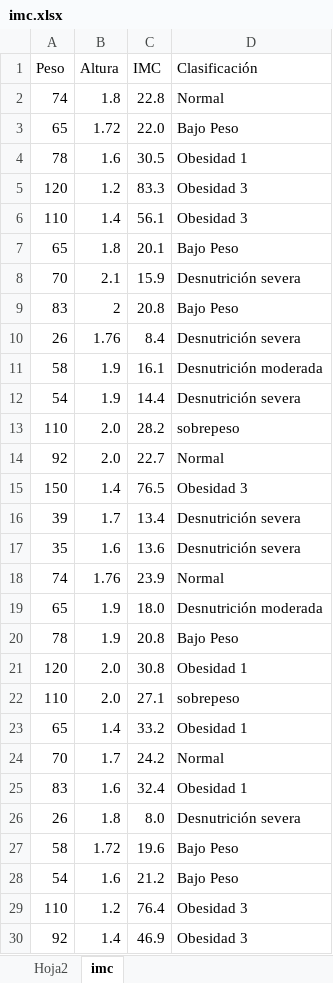
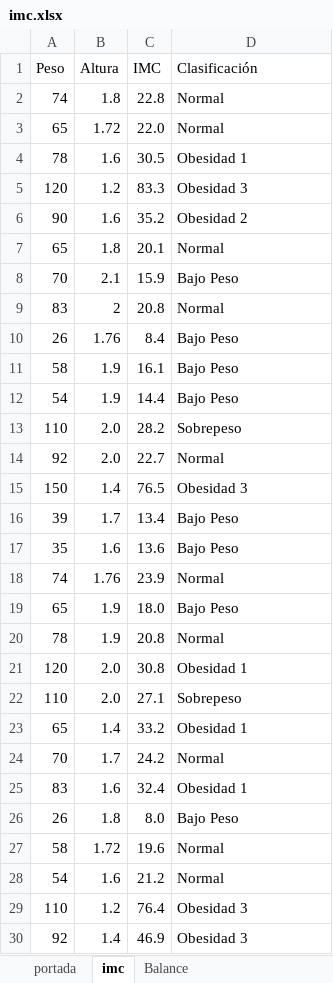
Before and after one commit to adiacla/bigdata, an Excel workbook: imc.xlsx, sheet imc, drawn as a sheet; only a part is shown; values as stored, in another font and other column widths than the file's, no borders; charts and pictures not drawn; removed rows and columns are numbered as before the commit, all else as after; the diff covers the shown part only; the diff names each change by its address in the sheet, - before the commit and + after, or states it on an @@ line.

Commit message:
Add files via upload

```diff
--- a/imc.xlsx (sheet imc)
+++ b/imc.xlsx (sheet imc)
-sheet tab: Hoja2
+sheet tab: portada
+sheet tab: Balance
-D3 (Clasificación): Bajo Peso
+D3 (Clasificación): Normal
-row 6: 110 | 1.4 | 56.1 | Obesidad 3
+row 6: 90 | 1.6 | 35.2 | Obesidad 2
-D7 (Clasificación): Bajo Peso
+D7 (Clasificación): Normal
-D8 (Clasificación): Desnutrición severa
+D8 (Clasificación): Bajo Peso
-D9 (Clasificación): Bajo Peso
+D9 (Clasificación): Normal
-D10 (Clasificación): Desnutrición severa
+D10 (Clasificación): Bajo Peso
-D11 (Clasificación): Desnutrición moderada
+D11 (Clasificación): Bajo Peso
-D12 (Clasificación): Desnutrición severa
+D12 (Clasificación): Bajo Peso
-D13 (Clasificación): sobrepeso
+D13 (Clasificación): Sobrepeso
-D16:D17 (Clasificación): Desnutrición severa
+D16:D17 (Clasificación): Bajo Peso
-D19 (Clasificación): Desnutrición moderada
+D19 (Clasificación): Bajo Peso
-D20 (Clasificación): Bajo Peso
+D20 (Clasificación): Normal
-D22 (Clasificación): sobrepeso
+D22 (Clasificación): Sobrepeso
-D26 (Clasificación): Desnutrición severa
+D26 (Clasificación): Bajo Peso
-D27:D28 (Clasificación): Bajo Peso
+D27:D28 (Clasificación): Normal
```
Also changed, not shown: 125 added rows, 4 removed rows and 40 edited cells elsewhere in this sheet, formulas that keep their value, charts or pictures.
